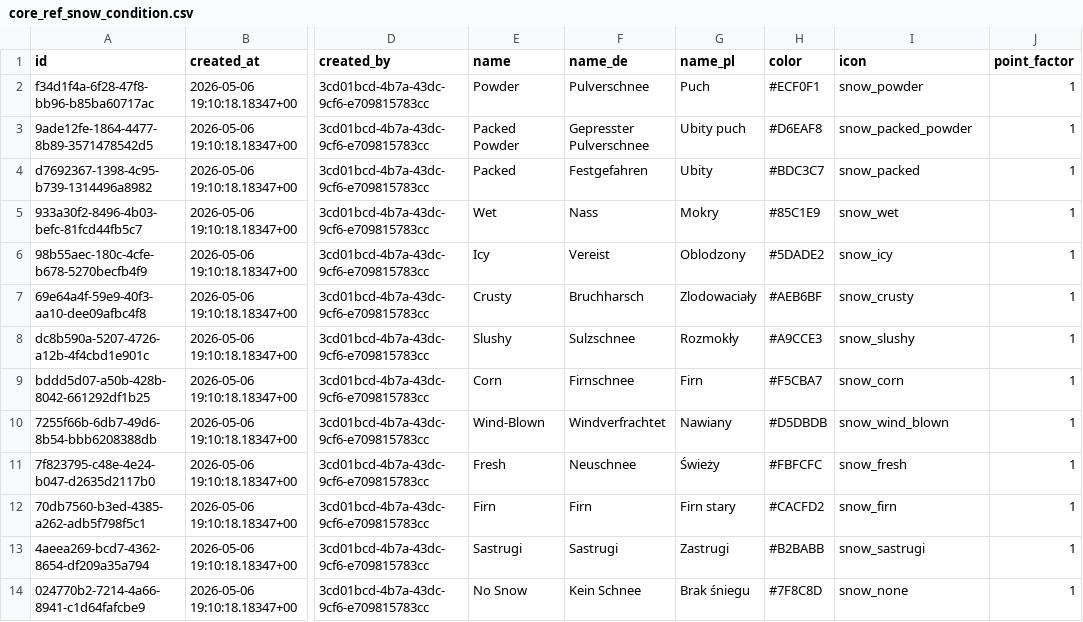
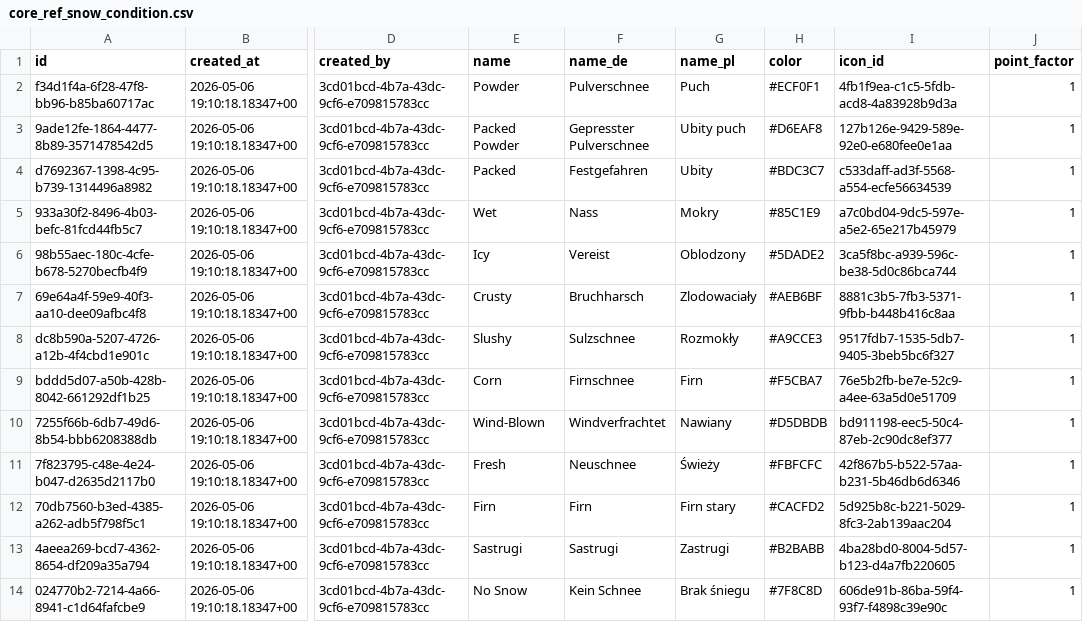
Before and after one commit to Robert-RKKR/Alpen-Wege-Test, a CSV file: alpen_wege/push_data/core_ref_snow_condition.csv, drawn as a sheet; only a part is shown, gaps mark what is left out; the diff names each change by its address in the sheet, - before the commit and + after, or states it on an @@ line.

```diff
--- a/alpen_wege/push_data/core_ref_snow_condition.csv
+++ b/alpen_wege/push_data/core_ref_snow_condition.csv
-I1: icon
+I1: icon_id
-I2 (icon_id): snow_powder
+I2 (icon_id): 4fb1f9ea-c1c5-5fdb-acd8-4a83928b9d3a
-I3 (icon_id): snow_packed_powder
+I3 (icon_id): 127b126e-9429-589e-92e0-e680fee0e1aa
-I4 (icon_id): snow_packed
+I4 (icon_id): c533daff-ad3f-5568-a554-ecfe56634539
-I5 (icon_id): snow_wet
+I5 (icon_id): a7c0bd04-9dc5-597e-a5e2-65e217b45979
-I6 (icon_id): snow_icy
+I6 (icon_id): 3ca5f8bc-a939-596c-be38-5d0c86bca744
-I7 (icon_id): snow_crusty
+I7 (icon_id): 8881c3b5-7fb3-5371-9fbb-b448b416c8aa
-I8 (icon_id): snow_slushy
+I8 (icon_id): 9517fdb7-1535-5db7-9405-3beb5bc6f327
-I9 (icon_id): snow_corn
+I9 (icon_id): 76e5b2fb-be7e-52c9-a4ee-63a5d0e51709
-I10 (icon_id): snow_wind_blown
+I10 (icon_id): bd911198-eec5-50c4-87eb-2c90dc8ef377
-I11 (icon_id): snow_fresh
+I11 (icon_id): 42f867b5-b522-57aa-b231-5b46db6d6346
-I12 (icon_id): snow_firn
+I12 (icon_id): 5d925b8c-b221-5029-8fc3-2ab139aac204
-I13 (icon_id): snow_sastrugi
+I13 (icon_id): 4ba28bd0-8004-5d57-b123-d4a7fb220605
-I14 (icon_id): snow_none
+I14 (icon_id): 606de91b-86ba-59f4-93f7-f4898c39e90c
```
Also changed, not shown: alpen_wege/push_data/core_ref_achievement_type.csv, alpen_wege/push_data/core_ref_company.csv, 41 other files.
